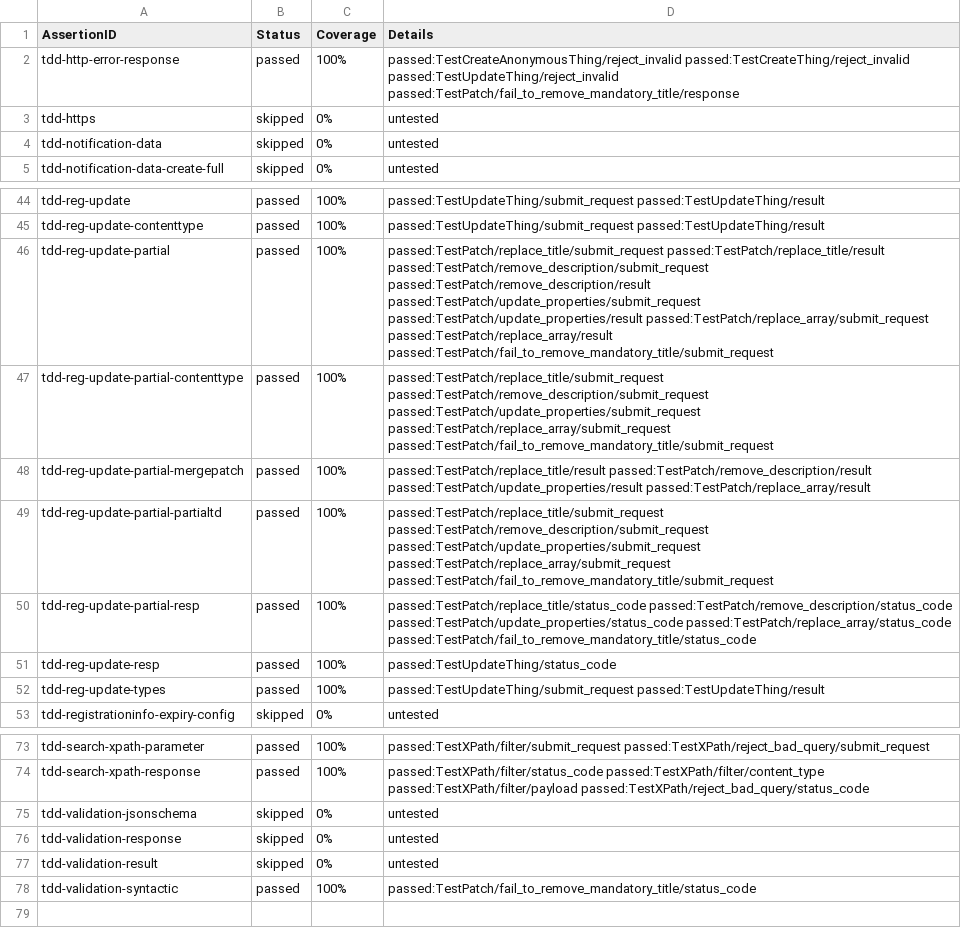
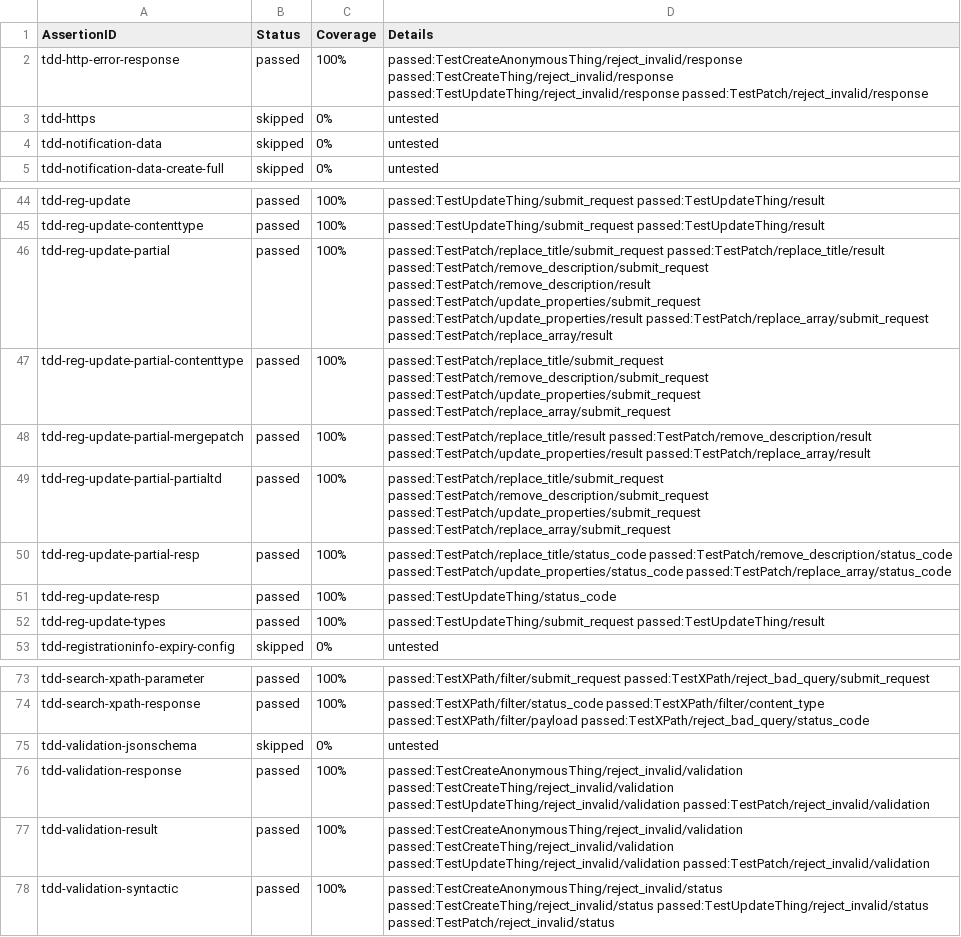
Before and after one commit to farshidtz/wot-discovery-testing, a CSV file: directory/example/report.csv, drawn as a sheet; only a part is shown, gaps mark what is left out.

Commit message:
refine validation tests

```diff
--- a/directory/example/report.csv
+++ b/directory/example/report.csv
@@ -1,3 +1,3 @@
 AssertionID,Status,Coverage,Details
-tdd-http-error-response,passed,100%,passed:TestCreateAnonymousThing/reject_invalid passed:TestCreateThing/reject_invalid passed:TestUpdateThing/reject_invalid passed:TestPatch/fail_to_remove_mandatory_title/response
+tdd-http-error-response,passed,100%,passed:TestCreateAnonymousThing/reject_invalid/response passed:TestCreateThing/reject_invalid/response passed:TestUpdateThing/reject_invalid/response passed:TestPatch/reject_invalid/response
 tdd-https,skipped,0%,untested
@@ -45,7 +45,7 @@ tdd-reg-update,passed,100%,passed:TestUpdateThing/submit_request passed:TestUpda
 tdd-reg-update-contenttype,passed,100%,passed:TestUpdateThing/submit_request passed:TestUpdateThing/result
-tdd-reg-update-partial,passed,100%,passed:TestPatch/replace_title/submit_request passed:TestPatch/replace_title/result passed:TestPatch/remove_description/submit_request passed:TestPatch/remove_description/result passed:TestPatch/update_properties/submit_request passed:TestPatch/update_properties/result passed:TestPatch/replace_array/submit_request passed:TestPatch/replace_array/result passed:TestPatch/fail_to_remove_mandatory_title/submit_request
-tdd-reg-update-partial-contenttype,passed,100%,passed:TestPatch/replace_title/submit_request passed:TestPatch/remove_description/submit_request passed:TestPatch/update_properties/submit_request passed:TestPatch/replace_array/submit_request passed:TestPatch/fail_to_remove_mandatory_title/submit_request
+tdd-reg-update-partial,passed,100%,passed:TestPatch/replace_title/submit_request passed:TestPatch/replace_title/result passed:TestPatch/remove_description/submit_request passed:TestPatch/remove_description/result passed:TestPatch/update_properties/submit_request passed:TestPatch/update_properties/result passed:TestPatch/replace_array/submit_request passed:TestPatch/replace_array/result
+tdd-reg-update-partial-contenttype,passed,100%,passed:TestPatch/replace_title/submit_request passed:TestPatch/remove_description/submit_request passed:TestPatch/update_properties/submit_request passed:TestPatch/replace_array/submit_request
 tdd-reg-update-partial-mergepatch,passed,100%,passed:TestPatch/replace_title/result passed:TestPatch/remove_description/result passed:TestPatch/update_properties/result passed:TestPatch/replace_array/result
-tdd-reg-update-partial-partialtd,passed,100%,passed:TestPatch/replace_title/submit_request passed:TestPatch/remove_description/submit_request passed:TestPatch/update_properties/submit_request passed:TestPatch/replace_array/submit_request passed:TestPatch/fail_to_remove_mandatory_title/submit_request
-tdd-reg-update-partial-resp,passed,100%,passed:TestPatch/replace_title/status_code passed:TestPatch/remove_description/status_code passed:TestPatch/update_properties/status_code passed:TestPatch/replace_array/status_code passed:TestPatch/fail_to_remove_mandatory_title/status_code
+tdd-reg-update-partial-partialtd,passed,100%,passed:TestPatch/replace_title/submit_request passed:TestPatch/remove_description/submit_request passed:TestPatch/update_properties/submit_request passed:TestPatch/replace_array/submit_request
+tdd-reg-update-partial-resp,passed,100%,passed:TestPatch/replace_title/status_code passed:TestPatch/remove_description/status_code passed:TestPatch/update_properties/status_code passed:TestPatch/replace_array/status_code
 tdd-reg-update-resp,passed,100%,passed:TestUpdateThing/status_code
@@ -75,4 +75,4 @@ tdd-search-xpath-response,passed,100%,passed:TestXPath/filter/status_code passed
 tdd-validation-jsonschema,skipped,0%,untested
-tdd-validation-response,skipped,0%,untested
-tdd-validation-result,skipped,0%,untested
-tdd-validation-syntactic,passed,100%,passed:TestPatch/fail_to_remove_mandatory_title/status_code
+tdd-validation-response,passed,100%,passed:TestCreateAnonymousThing/reject_invalid/validation passed:TestCreateThing/reject_invalid/validation passed:TestUpdateThing/reject_invalid/validation passed:TestPatch/reject_invalid/validation
+tdd-validation-result,passed,100%,passed:TestCreateAnonymousThing/reject_invalid/validation passed:TestCreateThing/reject_invalid/validation passed:TestUpdateThing/reject_invalid/validation passed:TestPatch/reject_invalid/validation
+tdd-validation-syntactic,passed,100%,passed:TestCreateAnonymousThing/reject_invalid/status passed:TestCreateThing/reject_invalid/status passed:TestUpdateThing/reject_invalid/status passed:TestPatch/reject_invalid/status
```
Also changed, not shown: 2 other files.
